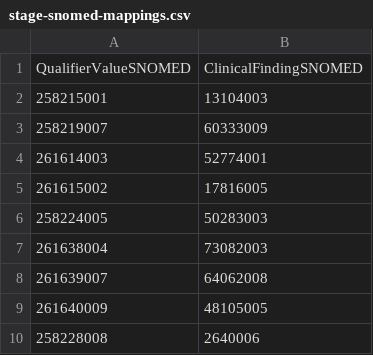
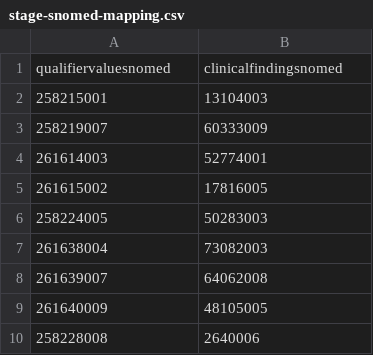
Before and after one commit to mcode/clinical-trial-matching-service-breastcancertrials.org, a CSV file: data/stage-snomed-mapping.csv (was data/stage-snomed-mappings.csv), drawn as a sheet; removed rows and columns are numbered as before the commit, all else as after; the diff names each change by its address in the sheet, - before the commit and + after, or states it on an @@ line.

Commit message:
Added Stage SNOMED code mapping functionality

```diff
--- a/data/stage-snomed-mappings.csv
+++ b/data/stage-snomed-mapping.csv
-row 1: QualifierValueSNOMED | ClinicalFindingSNOMED
+row 1: qualifiervaluesnomed | clinicalfindingsnomed
```
Also changed, not shown: 2 other files.
